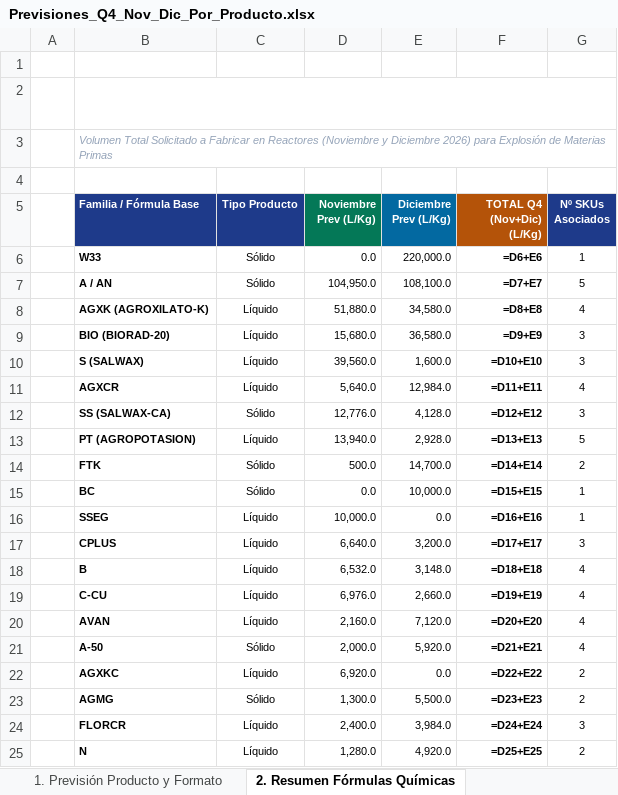
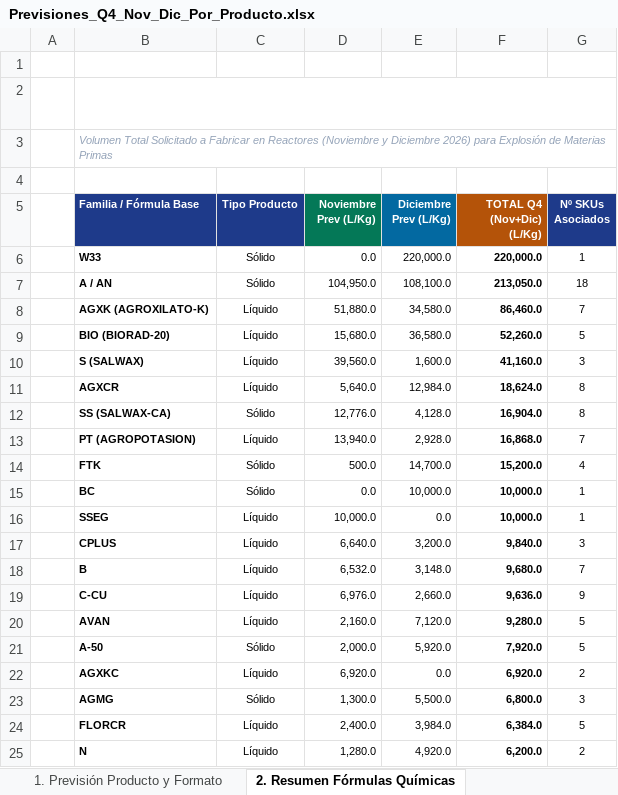
Before and after one commit to codiagrooscar/dashboard-presupuesto-2026, an Excel workbook: Previsiones_Q4_Nov_Dic_Por_Producto.xlsx, sheet 2. Resumen Fórmulas Químicas, drawn as a sheet; only a part is shown; values as stored, in another font and other column widths than the file's, no borders; formulas without a stored value are shown as written; the diff covers the shown part only; the diff names each change by its address in the sheet, - before the commit and + after, or states it on an @@ line.

```diff
--- a/Previsiones_Q4_Nov_Dic_Por_Producto.xlsx (sheet 2. Resumen Fórmulas Químicas)
+++ b/Previsiones_Q4_Nov_Dic_Por_Producto.xlsx (sheet 2. Resumen Fórmulas Químicas)
-F6 (TOTAL Q4 (Nov+Dic) (L/Kg)): =D6+E6
+F6 (TOTAL Q4 (Nov+Dic) (L/Kg)): 220,000.0
-F7 (TOTAL Q4 (Nov+Dic) (L/Kg)): =D7+E7
+F7 (TOTAL Q4 (Nov+Dic) (L/Kg)): 213,050.0
-G7 (Nº SKUs Asociados): 5
+G7 (Nº SKUs Asociados): 18
-F8 (TOTAL Q4 (Nov+Dic) (L/Kg)): =D8+E8
+F8 (TOTAL Q4 (Nov+Dic) (L/Kg)): 86,460.0
-G8 (Nº SKUs Asociados): 4
+G8 (Nº SKUs Asociados): 7
-F9 (TOTAL Q4 (Nov+Dic) (L/Kg)): =D9+E9
+F9 (TOTAL Q4 (Nov+Dic) (L/Kg)): 52,260.0
-G9 (Nº SKUs Asociados): 3
+G9 (Nº SKUs Asociados): 5
-F10 (TOTAL Q4 (Nov+Dic) (L/Kg)): =D10+E10
+F10 (TOTAL Q4 (Nov+Dic) (L/Kg)): 41,160.0
-F11 (TOTAL Q4 (Nov+Dic) (L/Kg)): =D11+E11
+F11 (TOTAL Q4 (Nov+Dic) (L/Kg)): 18,624.0
-G11 (Nº SKUs Asociados): 4
+G11 (Nº SKUs Asociados): 8
-F12 (TOTAL Q4 (Nov+Dic) (L/Kg)): =D12+E12
+F12 (TOTAL Q4 (Nov+Dic) (L/Kg)): 16,904.0
-G12 (Nº SKUs Asociados): 3
+G12 (Nº SKUs Asociados): 8
-F13 (TOTAL Q4 (Nov+Dic) (L/Kg)): =D13+E13
+F13 (TOTAL Q4 (Nov+Dic) (L/Kg)): 16,868.0
-G13 (Nº SKUs Asociados): 5
+G13 (Nº SKUs Asociados): 7
-F14 (TOTAL Q4 (Nov+Dic) (L/Kg)): =D14+E14
+F14 (TOTAL Q4 (Nov+Dic) (L/Kg)): 15,200.0
-G14 (Nº SKUs Asociados): 2
+G14 (Nº SKUs Asociados): 4
-F15 (TOTAL Q4 (Nov+Dic) (L/Kg)): =D15+E15
+F15 (TOTAL Q4 (Nov+Dic) (L/Kg)): 10,000.0
-F16 (TOTAL Q4 (Nov+Dic) (L/Kg)): =D16+E16
+F16 (TOTAL Q4 (Nov+Dic) (L/Kg)): 10,000.0
-F17 (TOTAL Q4 (Nov+Dic) (L/Kg)): =D17+E17
+F17 (TOTAL Q4 (Nov+Dic) (L/Kg)): 9,840.0
-F18 (TOTAL Q4 (Nov+Dic) (L/Kg)): =D18+E18
+F18 (TOTAL Q4 (Nov+Dic) (L/Kg)): 9,680.0
-G18 (Nº SKUs Asociados): 4
+G18 (Nº SKUs Asociados): 7
-F19 (TOTAL Q4 (Nov+Dic) (L/Kg)): =D19+E19
+F19 (TOTAL Q4 (Nov+Dic) (L/Kg)): 9,636.0
-G19 (Nº SKUs Asociados): 4
+G19 (Nº SKUs Asociados): 9
-F20 (TOTAL Q4 (Nov+Dic) (L/Kg)): =D20+E20
+F20 (TOTAL Q4 (Nov+Dic) (L/Kg)): 9,280.0
-G20:G21 (Nº SKUs Asociados): 4
+G20:G21 (Nº SKUs Asociados): 5
-F21 (TOTAL Q4 (Nov+Dic) (L/Kg)): =D21+E21
+F21 (TOTAL Q4 (Nov+Dic) (L/Kg)): 7,920.0
-F22 (TOTAL Q4 (Nov+Dic) (L/Kg)): =D22+E22
+F22 (TOTAL Q4 (Nov+Dic) (L/Kg)): 6,920.0
-F23 (TOTAL Q4 (Nov+Dic) (L/Kg)): =D23+E23
+F23 (TOTAL Q4 (Nov+Dic) (L/Kg)): 6,800.0
-G23 (Nº SKUs Asociados): 2
+G23 (Nº SKUs Asociados): 3
-F24 (TOTAL Q4 (Nov+Dic) (L/Kg)): =D24+E24
+F24 (TOTAL Q4 (Nov+Dic) (L/Kg)): 6,384.0
-G24 (Nº SKUs Asociados): 3
+G24 (Nº SKUs Asociados): 5
-F25 (TOTAL Q4 (Nov+Dic) (L/Kg)): =D25+E25
+F25 (TOTAL Q4 (Nov+Dic) (L/Kg)): 6,200.0
```
Also changed, not shown: 53 edited cells elsewhere in this sheet, sheet 4. Detalle Cliente y Comercial, sheet 1. Previsión Producto y Formato, sheet 3. Resumen Formato Packaging, hidden cells, Orden_Fabricacion_MRP_Codiagro.xlsx, RevQ4Noviembre/Previsiones_Q4_Nov_Dic_Por_Producto.xlsx, 18 other files.
